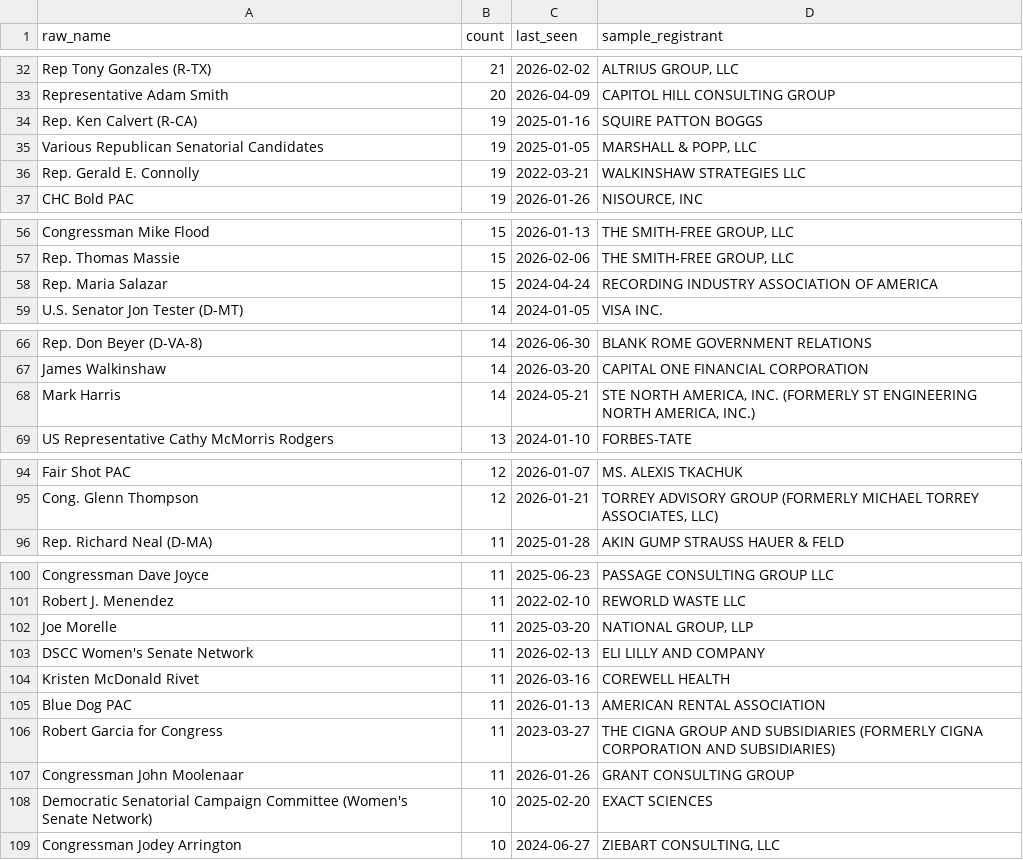
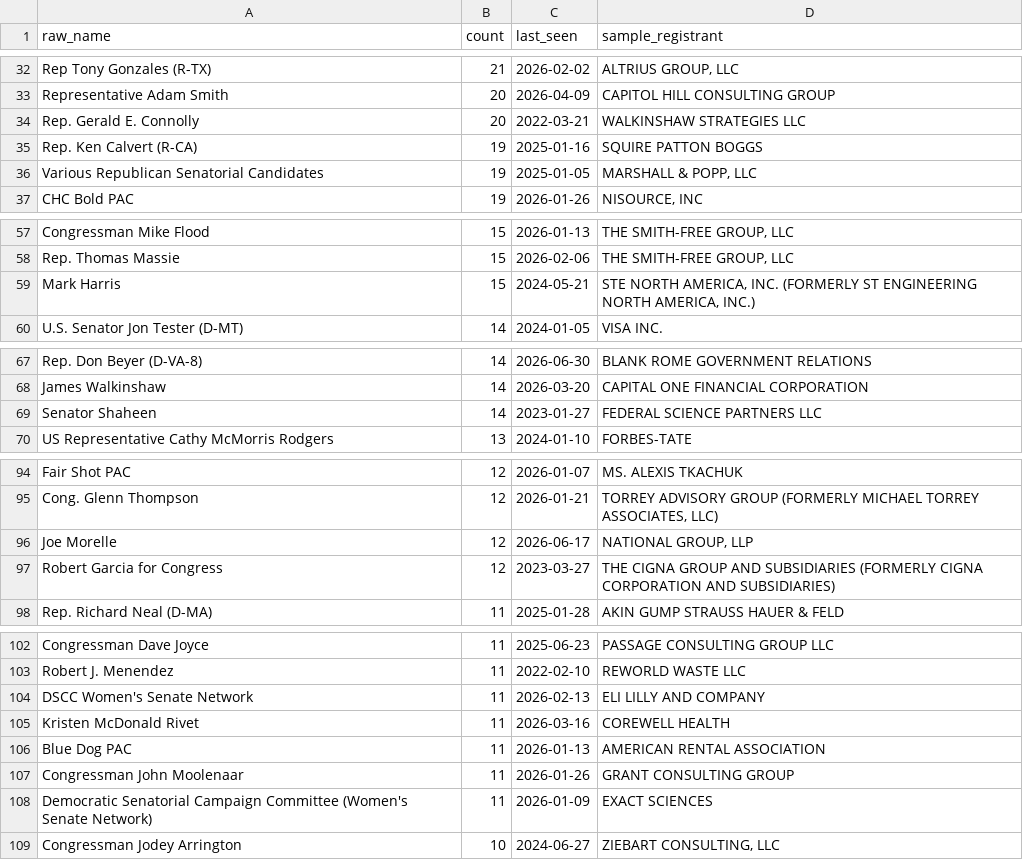
Before and after one commit to wdparker93/lobbyist-donation-tracker, a CSV file: data/unmatched.csv, drawn as a sheet; only a part is shown, gaps mark what is left out; the diff covers the shown part only.

```diff
--- a/data/unmatched.csv
+++ b/data/unmatched.csv
@@ -45,2 +45,3 @@ Rep Tony Gonzales (R-TX),21,2026-02-02,"ALTRIUS GROUP, LLC
 Representative Adam Smith,20,2026-04-09,CAPITOL HILL CONSULTING GROUP
+Rep. Gerald E. Connolly,20,2022-03-21,WALKINSHAW STRATEGIES LLC
 Rep. Ken Calvert (R-CA),19,2025-01-16,SQUIRE PATTON BOGGS
@@ -48,3 +49,2 @@ Various Republican Senatorial Candidates,19,2025-01-05,"MARSHALL & POPP, LLC
 "
-Rep. Gerald E. Connolly,19,2022-03-21,WALKINSHAW STRATEGIES LLC
 CHC Bold PAC,19,2026-01-26,"NISOURCE, INC
@@ -81,3 +82,4 @@ Rep. Thomas Massie,15,2026-02-06,"THE SMITH-FREE GROUP, LLC
 "
-Rep. Maria Salazar,15,2024-04-24,RECORDING INDUSTRY ASSOCIATION OF AMERICA
+Mark Harris,15,2024-05-21,"STE NORTH AMERICA, INC. (FORMERLY ST ENGINEERING NORTH AMERICA, INC.)
+"
 U.S. Senator Jon Tester (D-MT),14,2024-01-05,VISA INC.
@@ -93,4 +95,3 @@ Rep. Don Beyer (D-VA-8),14,2026-06-30,BLANK ROME GOVERNMENT RELATIONS
 James Walkinshaw,14,2026-03-20,CAPITAL ONE FINANCIAL CORPORATION
-Mark Harris,14,2024-05-21,"STE NORTH AMERICA, INC. (FORMERLY ST ENGINEERING NORTH AMERICA, INC.)
-"
+Senator Shaheen,14,2023-01-27,FEDERAL SCIENCE PARTNERS LLC
 US Representative Cathy McMorris Rodgers,13,2024-01-10,FORBES-TATE
@@ -132,2 +132,5 @@ Cong. Glenn Thompson,12,2026-01-21,"TORREY ADVISORY GROUP (FORMERLY MICHAEL TORR
 "
+Joe Morelle,12,2026-06-17,"NATIONAL GROUP, LLP
+"
+Robert Garcia for Congress,12,2023-03-27,THE CIGNA GROUP AND SUBSIDIARIES (FORMERLY CIGNA CORPORATION AND SUBSIDIARIES)
 Rep. Richard Neal (D-MA),11,2025-01-28,AKIN GUMP STRAUSS HAUER & FELD
@@ -138,4 +141,2 @@ Congressman Dave Joyce,11,2025-06-23,PASSAGE CONSULTING GROUP LLC
 Robert J. Menendez,11,2022-02-10,REWORLD WASTE LLC
-Joe Morelle,11,2025-03-20,"NATIONAL GROUP, LLP
-"
 DSCC Women's Senate Network,11,2026-02-13,ELI LILLY AND COMPANY
@@ -143,5 +144,4 @@ Kristen McDonald Rivet,11,2026-03-16,COREWELL HEALTH
 Blue Dog PAC,11,2026-01-13,AMERICAN RENTAL ASSOCIATION
-Robert Garcia for Congress,11,2023-03-27,THE CIGNA GROUP AND SUBSIDIARIES (FORMERLY CIGNA CORPORATION AND SUBSIDIARIES)
 Congressman John Moolenaar,11,2026-01-26,GRANT CONSULTING GROUP
-Democratic Senatorial Campaign Committee (Women's Senate Network),10,2025-02-20,EXACT SCIENCES
+Democratic Senatorial Campaign Committee (Women's Senate Network),11,2026-01-09,EXACT SCIENCES
 Congressman Jodey Arrington,10,2024-06-27,"ZIEBART CONSULTING, LLC
```
Also changed, not shown: 16 added rows, 13 removed rows and 4 edited cells elsewhere in this file, public/data/contributions.csv, 2 other files.
